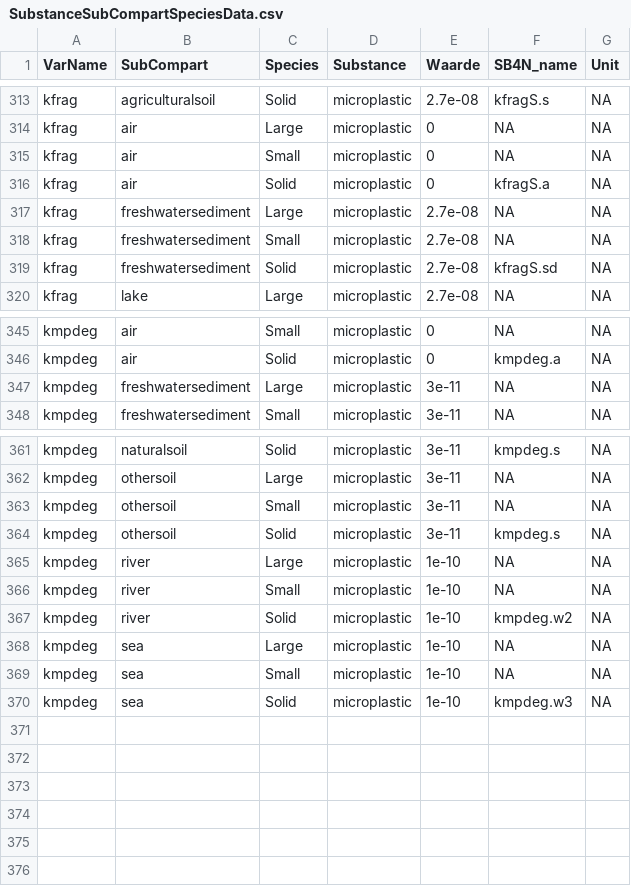
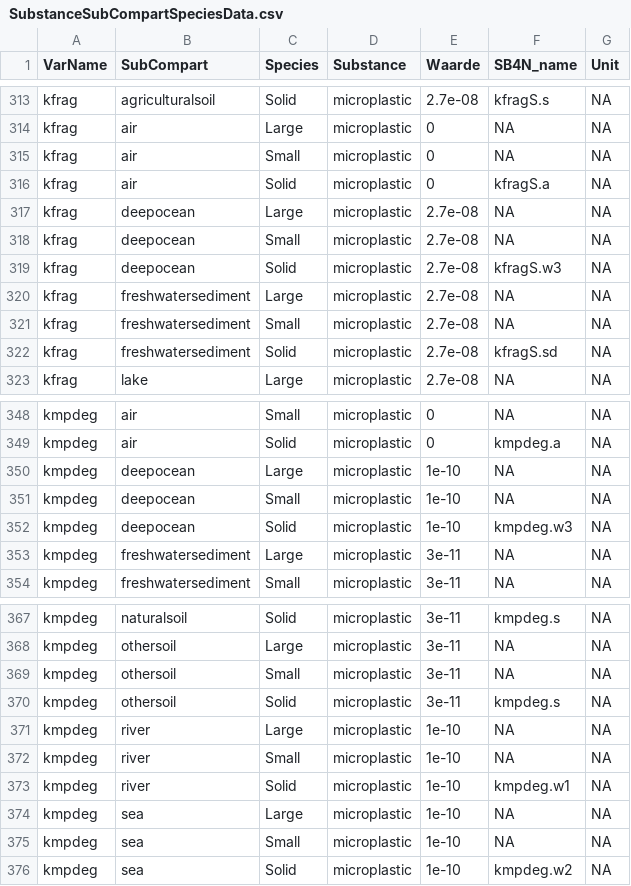
Before and after one commit to rivm-syso/SBooScripts, a CSV file: data/SubstanceSubCompartSpeciesData.csv, drawn as a sheet; only a part is shown, gaps mark what is left out.

Commit message:
Added updated excel and data files from CleanedAndVerified branch

```diff
--- a/data/SubstanceSubCompartSpeciesData.csv
+++ b/data/SubstanceSubCompartSpeciesData.csv
@@ -316,2 +316,5 @@
 "kfrag","air","Solid","microplastic",0,"kfragS.a",NA
+"kfrag","deepocean","Large","microplastic",2.7e-08,NA,NA
+"kfrag","deepocean","Small","microplastic",2.7e-08,NA,NA
+"kfrag","deepocean","Solid","microplastic",2.7e-08,"kfragS.w3",NA
 "kfrag","freshwatersediment","Large","microplastic",2.7e-08,NA,NA
@@ -346,2 +349,5 @@
 "kmpdeg","air","Solid","microplastic",0,"kmpdeg.a",NA
+"kmpdeg","deepocean","Large","microplastic",1e-10,NA,NA
+"kmpdeg","deepocean","Small","microplastic",1e-10,NA,NA
+"kmpdeg","deepocean","Solid","microplastic",1e-10,"kmpdeg.w3",NA
 "kmpdeg","freshwatersediment","Large","microplastic",3e-11,NA,NA
@@ -366,5 +372,5 @@
 "kmpdeg","river","Small","microplastic",1e-10,NA,NA
-"kmpdeg","river","Solid","microplastic",1e-10,"kmpdeg.w2",NA
+"kmpdeg","river","Solid","microplastic",1e-10,"kmpdeg.w1",NA
 "kmpdeg","sea","Large","microplastic",1e-10,NA,NA
 "kmpdeg","sea","Small","microplastic",1e-10,NA,NA
-"kmpdeg","sea","Solid","microplastic",1e-10,"kmpdeg.w3",NA
+"kmpdeg","sea","Solid","microplastic",1e-10,"kmpdeg.w2",NA
```
Also changed, not shown: data/ScaleSubCompartData.csv, data/SubstanceCompartments.csv, 22 other files.
